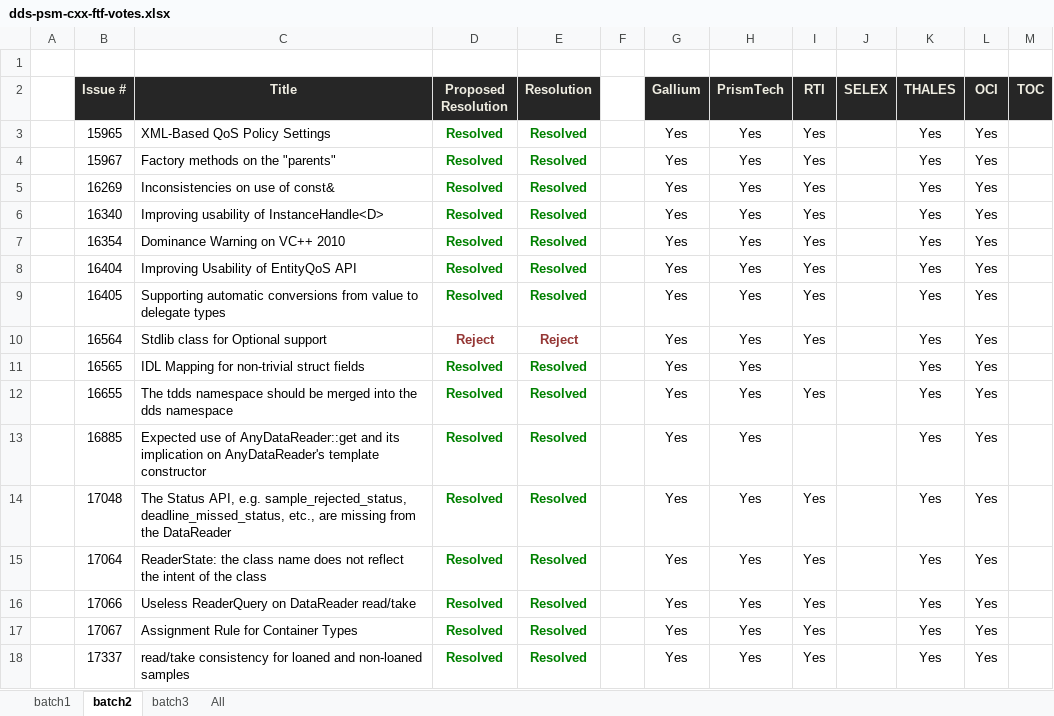
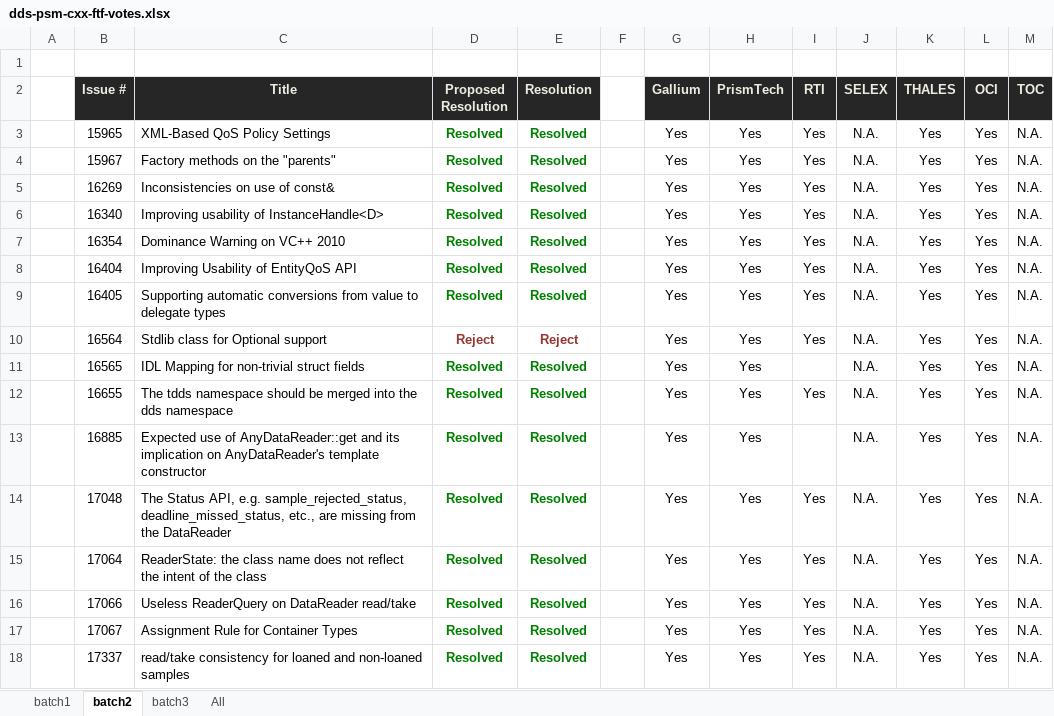
Before and after one commit to ADLINK-IST/dds-psm-cxx, an Excel workbook: docs/dds-psm-cxx-ftf-votes.xlsx, sheet batch2, drawn as a sheet; values as stored, in another font and other column widths than the file's, no borders; the diff names each change by its address in the sheet, - before the commit and + after, or states it on an @@ line.

```diff
--- a/docs/dds-psm-cxx-ftf-votes.xlsx (sheet batch2)
+++ b/docs/dds-psm-cxx-ftf-votes.xlsx (sheet batch2)
-J3:J18 (SELEX): (empty)
+J3:J18 (SELEX): N.A.
-M3:M18 (TOC): (empty)
+M3:M18 (TOC): N.A.
```
Also changed, not shown: sheet All, sheet batch3, 6 other files.
